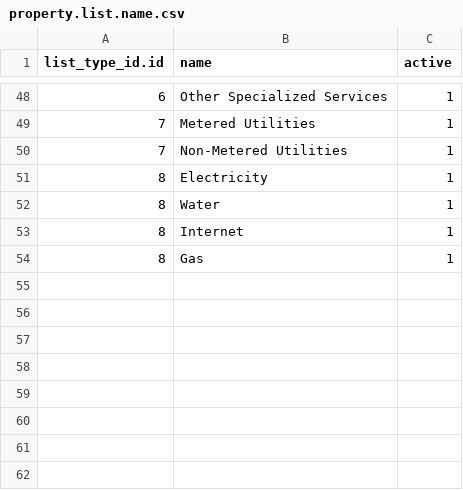
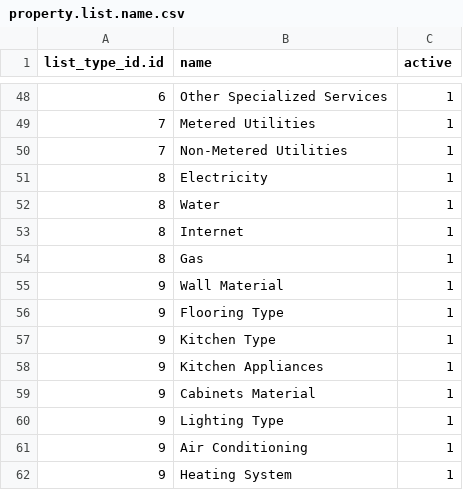
Before and after one commit to gideonkosgei/odoo-property-rentals, a CSV file: data/property.list.name.csv, drawn as a sheet; only a part is shown, gaps mark what is left out; the diff names each change by its address in the sheet, - before the commit and + after, or states it on an @@ line.

```diff
--- a/data/property.list.name.csv
+++ b/data/property.list.name.csv
+row 55: 9 | Wall Material | 1
+row 56: 9 | Flooring Type | 1
+row 57: 9 | Kitchen Type | 1
+row 58: 9 | Kitchen Appliances | 1
+row 59: 9 | Cabinets Material | 1
+row 60: 9 | Lighting Type | 1
+row 61: 9 | Air Conditioning | 1
+row 62: 9 | Heating System | 1
```
Also changed, not shown: data/property.list.value.csv, 3 other files.
